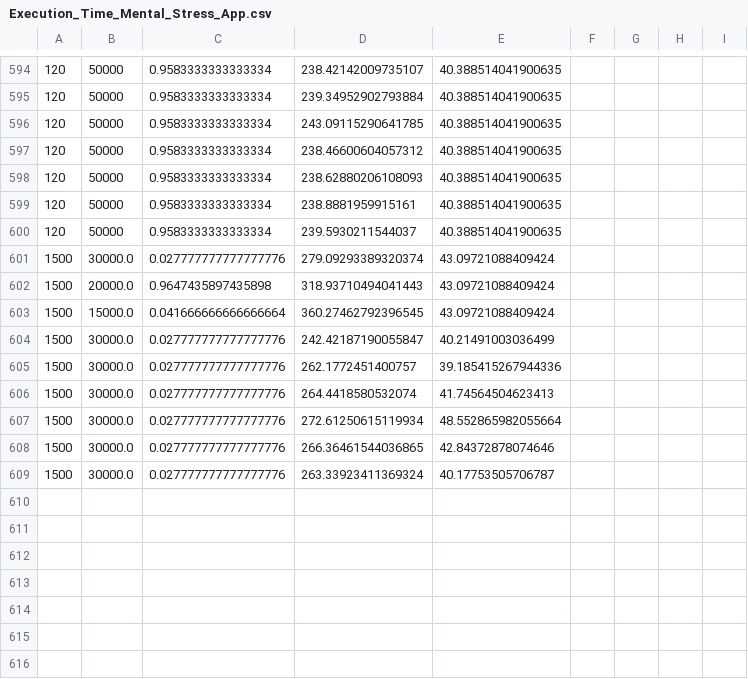
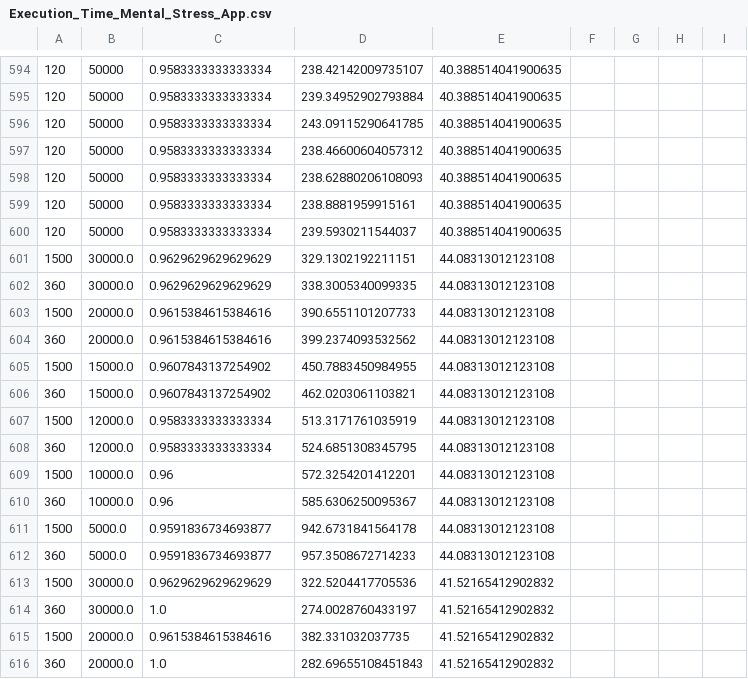
Before and after one commit to rifathcsedu/MicroLambda, a CSV file: Results/CSV/Mental-Stress-App/Execution_Time_Mental_Stress_App.csv, drawn as a sheet; only a part is shown, gaps mark what is left out.

```diff
--- a/Results/CSV/Mental-Stress-App/Execution_Time_Mental_Stress_App.csv
+++ b/Results/CSV/Mental-Stress-App/Execution_Time_Mental_Stress_App.csv
@@ -600,10 +600,17 @@
 120,50000,0.9583333333333334,239.5930211544037,40.388514041900635
-1500,30000.0,0.027777777777777776,279.09293389320374,43.09721088409424
-1500,20000.0,0.9647435897435898,318.93710494041443,43.09721088409424
-1500,15000.0,0.041666666666666664,360.27462792396545,43.09721088409424
-1500,30000.0,0.027777777777777776,242.42187190055847,40.21491003036499
-1500,30000.0,0.027777777777777776,262.1772451400757,39.185415267944336
-1500,30000.0,0.027777777777777776,264.4418580532074,41.74564504623413
-1500,30000.0,0.027777777777777776,272.61250615119934,48.552865982055664
-1500,30000.0,0.027777777777777776,266.36461544036865,42.84372878074646
-1500,30000.0,0.027777777777777776,263.33923411369324,40.17753505706787
+1500,30000.0,0.9629629629629629,329.1302192211151,44.08313012123108
+360,30000.0,0.9629629629629629,338.3005340099335,44.08313012123108
+1500,20000.0,0.9615384615384616,390.6551101207733,44.08313012123108
+360,20000.0,0.9615384615384616,399.2374093532562,44.08313012123108
+1500,15000.0,0.9607843137254902,450.7883450984955,44.08313012123108
+360,15000.0,0.9607843137254902,462.0203061103821,44.08313012123108
+1500,12000.0,0.9583333333333334,513.3171761035919,44.08313012123108
+360,12000.0,0.9583333333333334,524.6851308345795,44.08313012123108
+1500,10000.0,0.96,572.3254201412201,44.08313012123108
+360,10000.0,0.96,585.6306250095367,44.08313012123108
+1500,5000.0,0.9591836734693877,942.6731841564178,44.08313012123108
+360,5000.0,0.9591836734693877,957.3508672714233,44.08313012123108
+1500,30000.0,0.9629629629629629,322.5204417705536,41.52165412902832
+360,30000.0,1.0,274.0028760433197,41.52165412902832
+1500,20000.0,0.9615384615384616,382.331032037735,41.52165412902832
+360,20000.0,1.0,282.69655108451843,41.52165412902832
```
Also changed, not shown: 3 other files.
